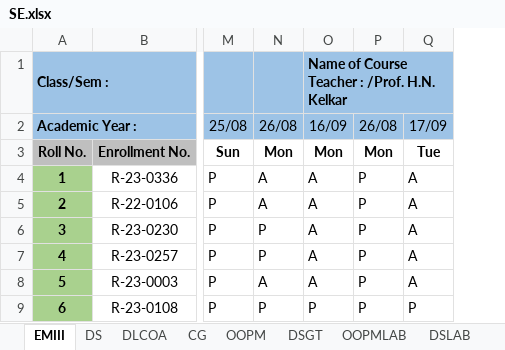
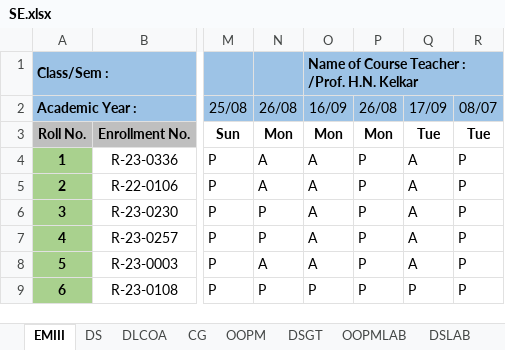
Before and after one commit to samiyak14/flask_study, an Excel workbook: workbooks/SE.xlsx, sheet EMIII, drawn as a sheet; only a part is shown, gaps mark what is left out; values as stored, in another font and other column widths than the file's, no borders; conditional formats not drawn; the diff names each change by its address in the sheet, - before the commit and + after, or states it on an @@ line.

```diff
--- a/workbooks/SE.xlsx (sheet EMIII)
+++ b/workbooks/SE.xlsx (sheet EMIII)
+column R, rows 2-9: 08/07 | Tue | P | P | P | P | P | P
```
Also changed, not shown: sheet Attendance, 7 other files.
